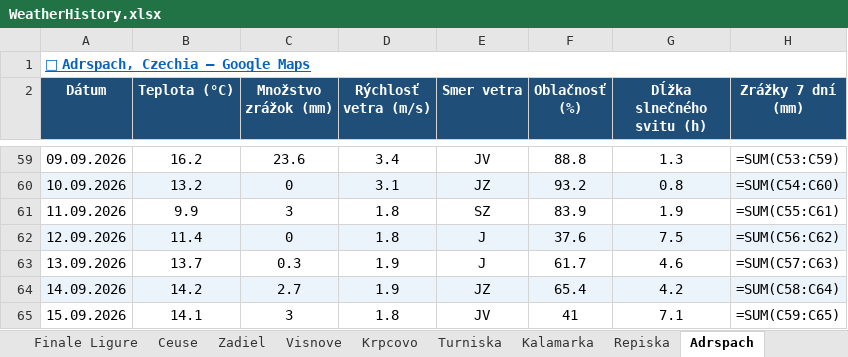
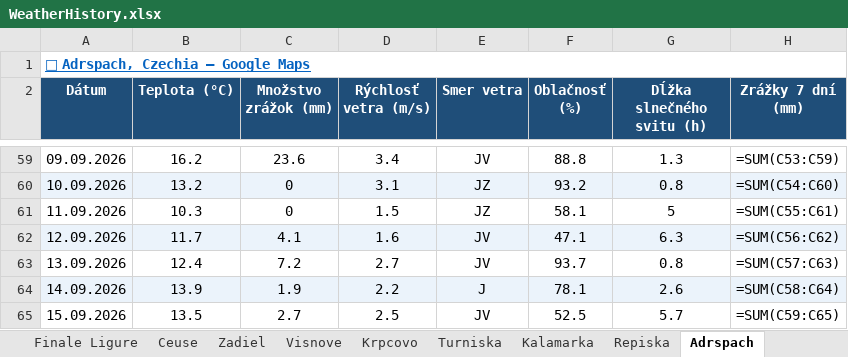
Before and after one commit to slavo1976/AgentWeather, an Excel workbook: WeatherHistory.xlsx, sheet Adrspach, drawn as a sheet; only a part is shown, gaps mark what is left out; values as stored, in another font and other column widths than the file's, no borders; formulas without a stored value are shown as written; the diff covers the shown part only; the diff names each change by its address in the sheet, - before the commit and + after, or states it on an @@ line.

```diff
--- a/WeatherHistory.xlsx (sheet Adrspach)
+++ b/WeatherHistory.xlsx (sheet Adrspach)
-B61 (Teplota (°C)): 9.9
+B61 (Teplota (°C)): 10.3
-C61 (Množstvo zrážok (mm)): 3
+C61 (Množstvo zrážok (mm)): 0
-D61 (Rýchlosť vetra (m/s)): 1.8
+D61 (Rýchlosť vetra (m/s)): 1.5
-E61 (Smer vetra): SZ
+E61 (Smer vetra): JZ
-F61 (Oblačnosť (%)): 83.9
+F61 (Oblačnosť (%)): 58.1
-G61 (Dĺžka slnečného svitu (h)): 1.9
+G61 (Dĺžka slnečného svitu (h)): 5
-B62 (Teplota (°C)): 11.4
+B62 (Teplota (°C)): 11.7
-C62 (Množstvo zrážok (mm)): 0
+C62 (Množstvo zrážok (mm)): 4.1
-D62 (Rýchlosť vetra (m/s)): 1.8
+D62 (Rýchlosť vetra (m/s)): 1.6
-E62:E63 (Smer vetra): J
+E62:E63 (Smer vetra): JV
-F62 (Oblačnosť (%)): 37.6
+F62 (Oblačnosť (%)): 47.1
-G62 (Dĺžka slnečného svitu (h)): 7.5
+G62 (Dĺžka slnečného svitu (h)): 6.3
-B63 (Teplota (°C)): 13.7
+B63 (Teplota (°C)): 12.4
-C63 (Množstvo zrážok (mm)): 0.3
+C63 (Množstvo zrážok (mm)): 7.2
-D63 (Rýchlosť vetra (m/s)): 1.9
+D63 (Rýchlosť vetra (m/s)): 2.7
-F63 (Oblačnosť (%)): 61.7
+F63 (Oblačnosť (%)): 93.7
-G63 (Dĺžka slnečného svitu (h)): 4.6
+G63 (Dĺžka slnečného svitu (h)): 0.8
-B64 (Teplota (°C)): 14.2
+B64 (Teplota (°C)): 13.9
-C64 (Množstvo zrážok (mm)): 2.7
+C64 (Množstvo zrážok (mm)): 1.9
-D64 (Rýchlosť vetra (m/s)): 1.9
+D64 (Rýchlosť vetra (m/s)): 2.2
-E64 (Smer vetra): JZ
+E64 (Smer vetra): J
-F64 (Oblačnosť (%)): 65.4
+F64 (Oblačnosť (%)): 78.1
-G64 (Dĺžka slnečného svitu (h)): 4.2
+G64 (Dĺžka slnečného svitu (h)): 2.6
-B65 (Teplota (°C)): 14.1
+B65 (Teplota (°C)): 13.5
-C65 (Množstvo zrážok (mm)): 3
+C65 (Množstvo zrážok (mm)): 2.7
-D65 (Rýchlosť vetra (m/s)): 1.8
+D65 (Rýchlosť vetra (m/s)): 2.5
-F65 (Oblačnosť (%)): 41
+F65 (Oblačnosť (%)): 52.5
-G65 (Dĺžka slnečného svitu (h)): 7.1
+G65 (Dĺžka slnečného svitu (h)): 5.7
```
Also changed, not shown: 1 added row and 6 edited cells elsewhere in this sheet, sheet Zadiel, sheet San Vito la Capo, sheet Krpcovo, sheet Repiska, sheet Turniska, sheet Visnove, 13 more sheets.
